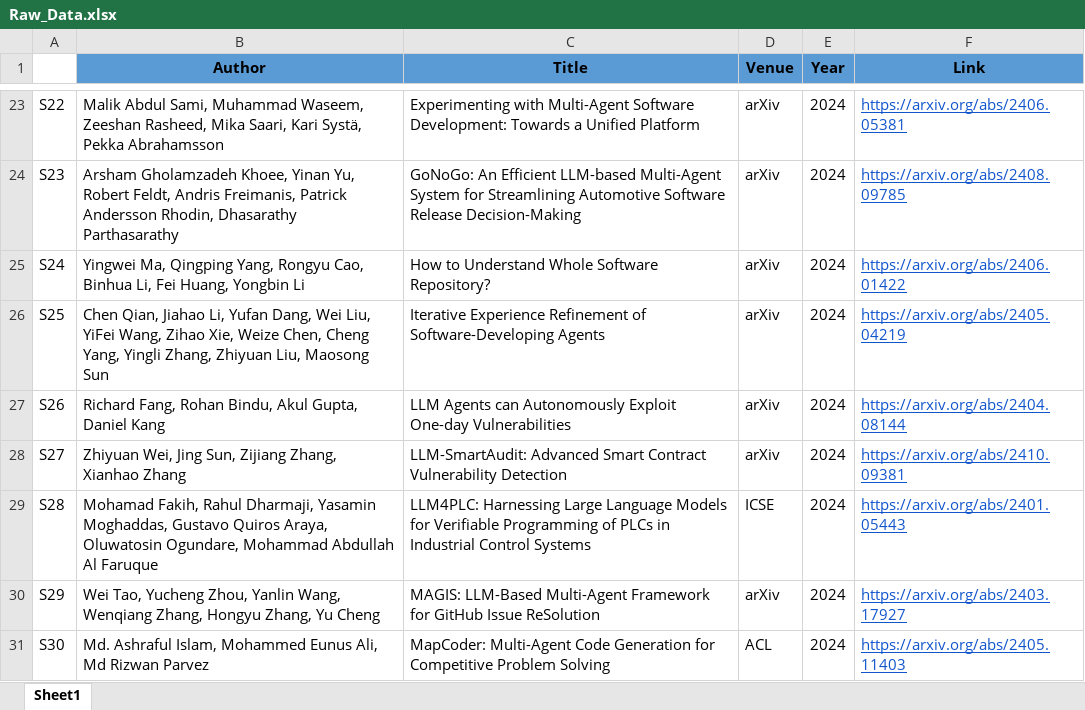
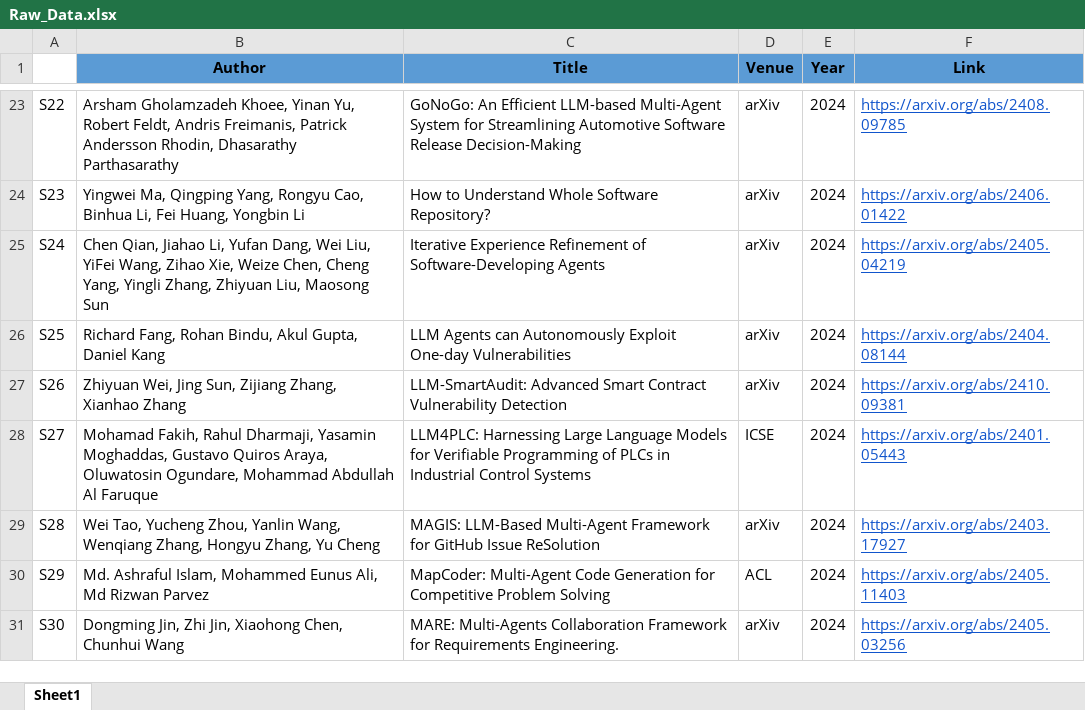
Before and after one commit to Caiyangxiao/MASDesign, an Excel workbook: Raw_Data.xlsx, sheet Sheet1, drawn as a sheet; only a part is shown, gaps mark what is left out; values as stored, in another font and other column widths than the file's, no borders; the diff covers the shown part only; the diff names each change by its address in the sheet, - before the commit and + after, or states it on an @@ line.

```diff
--- a/Raw_Data.xlsx (sheet Sheet1)
+++ b/Raw_Data.xlsx (sheet Sheet1)
-B23 (Author): Malik Abdul Sami, Muhammad Waseem, Zeeshan Rasheed, Mika Saari, Kari Systä, Pekka Abrahamsson
+B23 (Author): Arsham Gholamzadeh Khoee, Yinan Yu, Robert Feldt, Andris Freimanis, Patrick Andersson Rhodin, Dhasarathy Parthasarathy
-C23 (Title): Experimenting with Multi-Agent Software Development: Towards a Unified Platform
+C23 (Title): GoNoGo: An Efficient LLM-based Multi-Agent System for Streamlining Automotive Software Release Decision-Making
-F23 (Link): https://arxiv.org/abs/2406.05381
+F23 (Link): https://arxiv.org/abs/2408.09785
-B24 (Author): Arsham Gholamzadeh Khoee, Yinan Yu, Robert Feldt, Andris Freimanis, Patrick Andersson Rhodin, Dhasarathy Parthasarathy
+B24 (Author): Yingwei Ma, Qingping Yang, Rongyu Cao, Binhua Li, Fei Huang, Yongbin Li
-C24 (Title): GoNoGo: An Efficient LLM-based Multi-Agent System for Streamlining Automotive Software Release Decision-Making
+C24 (Title): How to Understand Whole Software Repository?
-F24 (Link): https://arxiv.org/abs/2408.09785
+F24 (Link): https://arxiv.org/abs/2406.01422
-B25 (Author): Yingwei Ma, Qingping Yang, Rongyu Cao, Binhua Li, Fei Huang, Yongbin Li
+B25 (Author): Chen Qian, Jiahao Li, Yufan Dang, Wei Liu, YiFei Wang, Zihao Xie, Weize Chen, Cheng Yang, Yingli Zhang, Zhiyuan Liu, Maosong Sun
-C25 (Title): How to Understand Whole Software Repository?
+C25 (Title): Iterative Experience Refinement of Software-Developing Agents
-F25 (Link): https://arxiv.org/abs/2406.01422
+F25 (Link): https://arxiv.org/abs/2405.04219
-B26 (Author): Chen Qian, Jiahao Li, Yufan Dang, Wei Liu, YiFei Wang, Zihao Xie, Weize Chen, Cheng Yang, Yingli Zhang, Zhiyuan Liu, Maosong Sun
+B26 (Author): Richard Fang, Rohan Bindu, Akul Gupta, Daniel Kang
-C26 (Title): Iterative Experience Refinement of Software-Developing Agents
+C26 (Title): LLM Agents can Autonomously Exploit One-day Vulnerabilities
-F26 (Link): https://arxiv.org/abs/2405.04219
+F26 (Link): https://arxiv.org/abs/2404.08144
-B27 (Author): Richard Fang, Rohan Bindu, Akul Gupta, Daniel Kang
+B27 (Author): Zhiyuan Wei, Jing Sun, Zijiang Zhang, Xianhao Zhang
-C27 (Title): LLM Agents can Autonomously Exploit One-day Vulnerabilities
+C27 (Title): LLM-SmartAudit: Advanced Smart Contract Vulnerability Detection
-F27 (Link): https://arxiv.org/abs/2404.08144
+F27 (Link): https://arxiv.org/abs/2410.09381
-B28 (Author): Zhiyuan Wei, Jing Sun, Zijiang Zhang, Xianhao Zhang
+B28 (Author): Mohamad Fakih, Rahul Dharmaji, Yasamin Moghaddas, Gustavo Quiros Araya, Oluwatosin Ogundare, Mohammad Abdullah Al Faruque
-C28 (Title): LLM-SmartAudit: Advanced Smart Contract Vulnerability Detection
+C28 (Title): LLM4PLC: Harnessing Large Language Models for Verifiable Programming of PLCs in Industrial Control Systems
-D28 (Venue): arXiv
+D28 (Venue): ICSE
-F28 (Link): https://arxiv.org/abs/2410.09381
+F28 (Link): https://arxiv.org/abs/2401.05443
-B29 (Author): Mohamad Fakih, Rahul Dharmaji, Yasamin Moghaddas, Gustavo Quiros Araya, Oluwatosin Ogundare, Mohammad Abdullah Al Faruque
+B29 (Author): Wei Tao, Yucheng Zhou, Yanlin Wang, Wenqiang Zhang, Hongyu Zhang, Yu Cheng
-C29 (Title): LLM4PLC: Harnessing Large Language Models for Verifiable Programming of PLCs in Industrial Control Systems
+C29 (Title): MAGIS: LLM-Based Multi-Agent Framework for GitHub Issue ReSolution
-D29 (Venue): ICSE
+D29 (Venue): arXiv
-F29 (Link): https://arxiv.org/abs/2401.05443
+F29 (Link): https://arxiv.org/abs/2403.17927
-B30 (Author): Wei Tao, Yucheng Zhou, Yanlin Wang, Wenqiang Zhang, Hongyu Zhang, Yu Cheng
+B30 (Author): Md. Ashraful Islam, Mohammed Eunus Ali, Md Rizwan Parvez
-C30 (Title): MAGIS: LLM-Based Multi-Agent Framework for GitHub Issue ReSolution
+C30 (Title): MapCoder: Multi-Agent Code Generation for Competitive Problem Solving
-D30 (Venue): arXiv
+D30 (Venue): ACL
-F30 (Link): https://arxiv.org/abs/2403.17927
+F30 (Link): https://arxiv.org/abs/2405.11403
-B31 (Author): Md. Ashraful Islam, Mohammed Eunus Ali, Md Rizwan Parvez
+B31 (Author): Dongming Jin, Zhi Jin, Xiaohong Chen, Chunhui Wang
-C31 (Title): MapCoder: Multi-Agent Code Generation for Competitive Problem Solving
+C31 (Title): MARE: Multi-Agents Collaboration Framework for Requirements Engineering.
-D31 (Venue): ACL
+D31 (Venue): arXiv
-F31 (Link): https://arxiv.org/abs/2405.11403
+F31 (Link): https://arxiv.org/abs/2405.03256
```
Also changed, not shown: 2 removed rows and 265 edited cells elsewhere in this sheet, Summarized_Results.xlsx, 1 other file.
